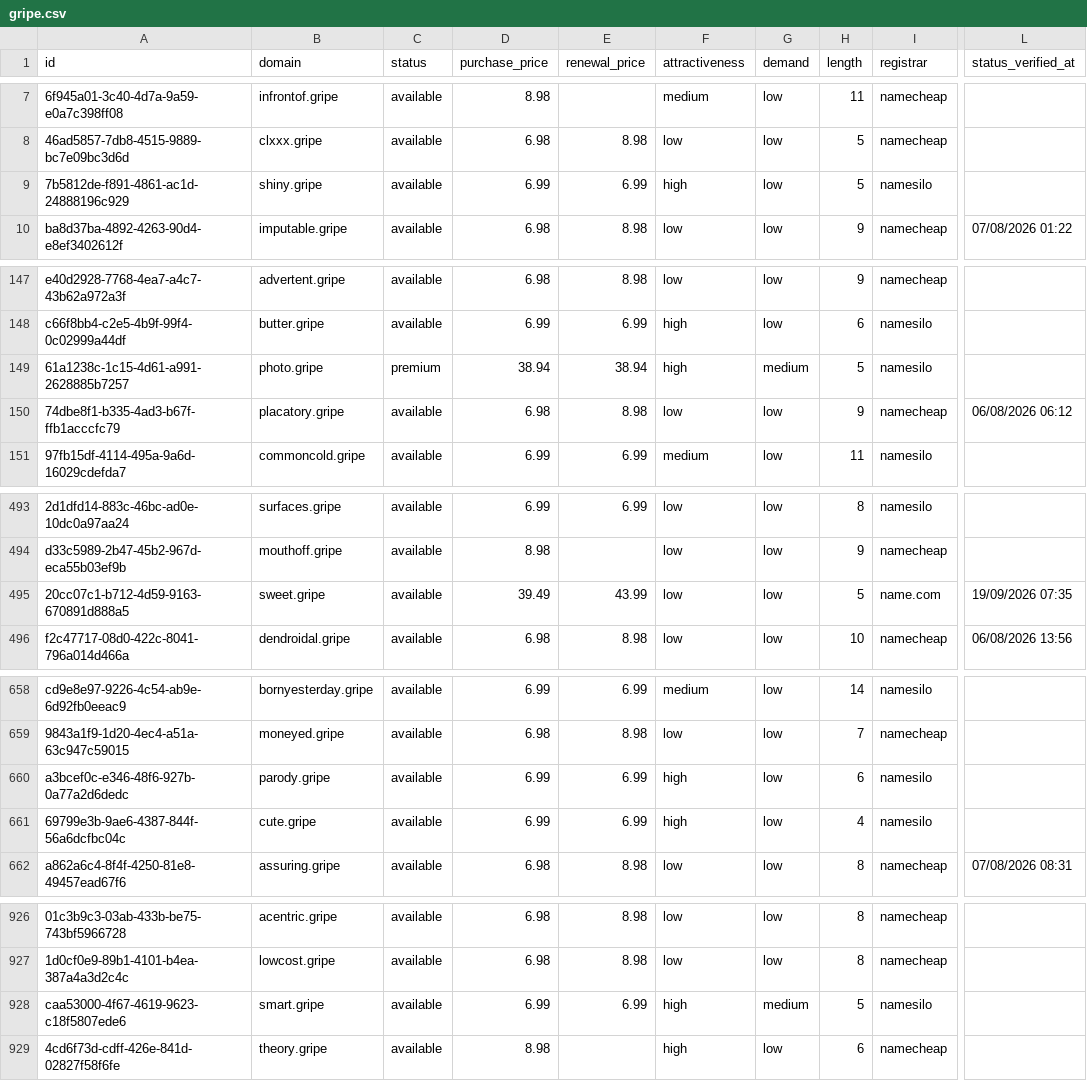
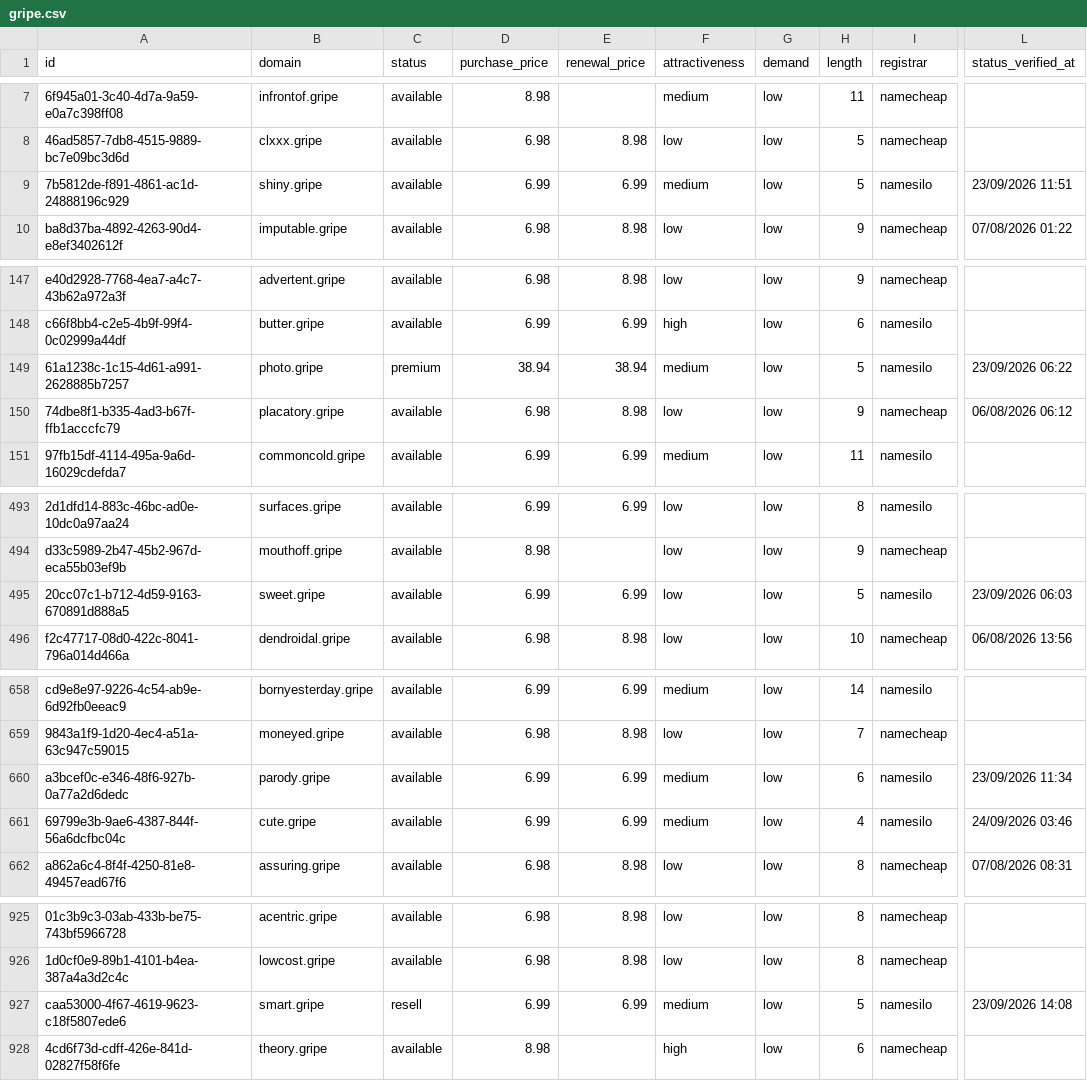
Before and after one commit to UniqueDomains/gripe-oneword-domains, a CSV file: gripe.csv, drawn as a sheet; only a part is shown, gaps mark what is left out; addresses are those after the commit; the diff covers the shown part only; the diff names each change by its address in the sheet, - before the commit and + after, or states it on an @@ line.

```diff
--- a/gripe.csv
+++ b/gripe.csv
-F9 (attractiveness): high
+F9 (attractiveness): medium
-L9 (status_verified_at): (empty)
+L9 (status_verified_at): 23/09/2026 11:51
-F149 (attractiveness): high
+F149 (attractiveness): medium
-G149 (demand): medium
+G149 (demand): low
-L149 (status_verified_at): (empty)
+L149 (status_verified_at): 23/09/2026 06:22
-D495 (purchase_price): 39.49
+D495 (purchase_price): 6.99
-E495 (renewal_price): 43.99
+E495 (renewal_price): 6.99
-I495 (registrar): name.com
+I495 (registrar): namesilo
-L495 (status_verified_at): 19/09/2026 07:35
+L495 (status_verified_at): 23/09/2026 06:03
-F660:F661 (attractiveness): high
+F660:F661 (attractiveness): medium
-L660 (status_verified_at): (empty)
+L660 (status_verified_at): 23/09/2026 11:34
-L661 (status_verified_at): (empty)
+L661 (status_verified_at): 24/09/2026 03:46
-C927 (status): available
+C927 (status): resell
-F927 (attractiveness): high
+F927 (attractiveness): medium
-G927 (demand): medium
+G927 (demand): low
-L927 (status_verified_at): (empty)
+L927 (status_verified_at): 23/09/2026 14:08
```
Also changed, not shown: 3 added rows, 3 removed rows and 66 edited cells elsewhere in this file, 4 other files.
